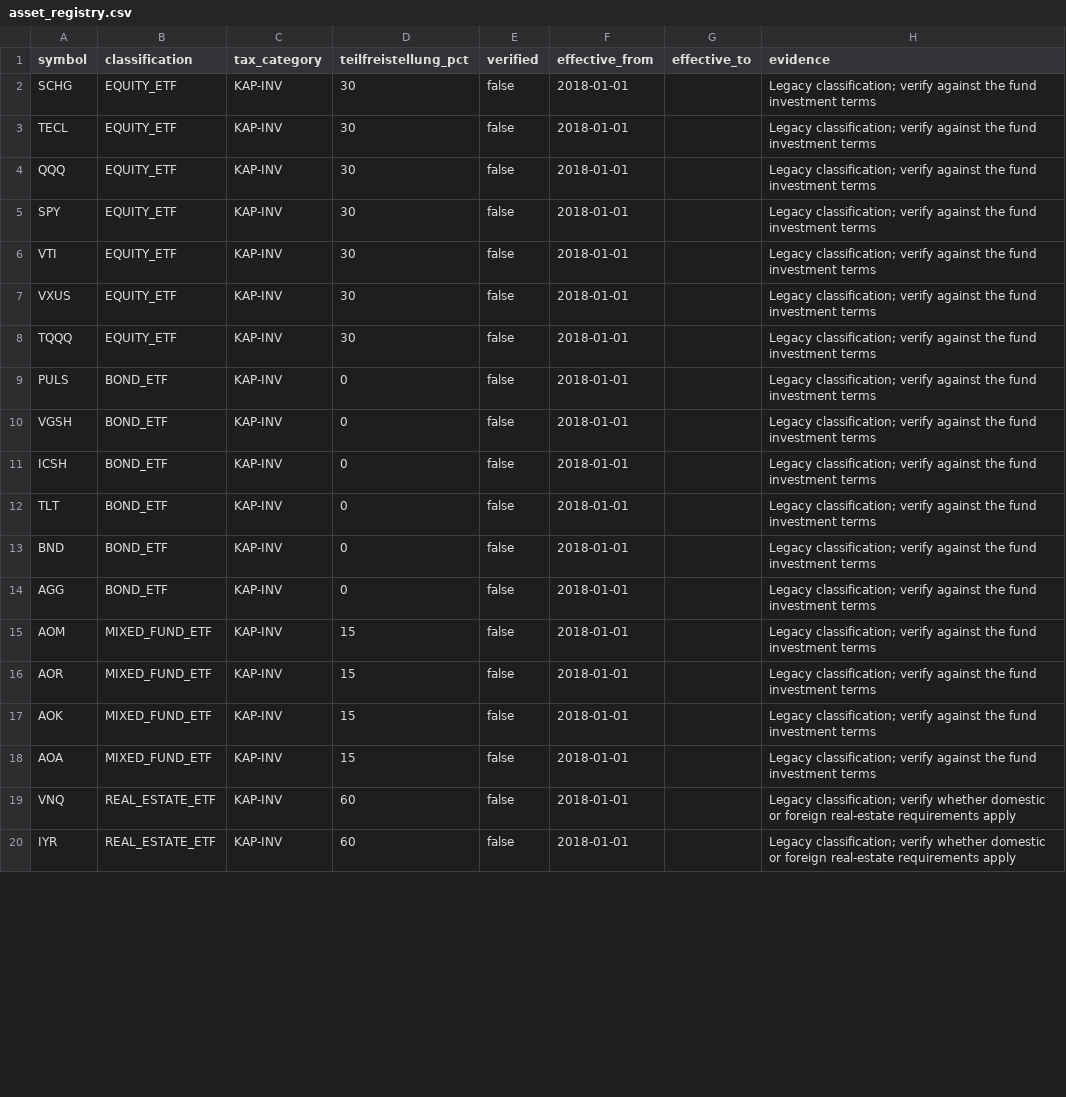
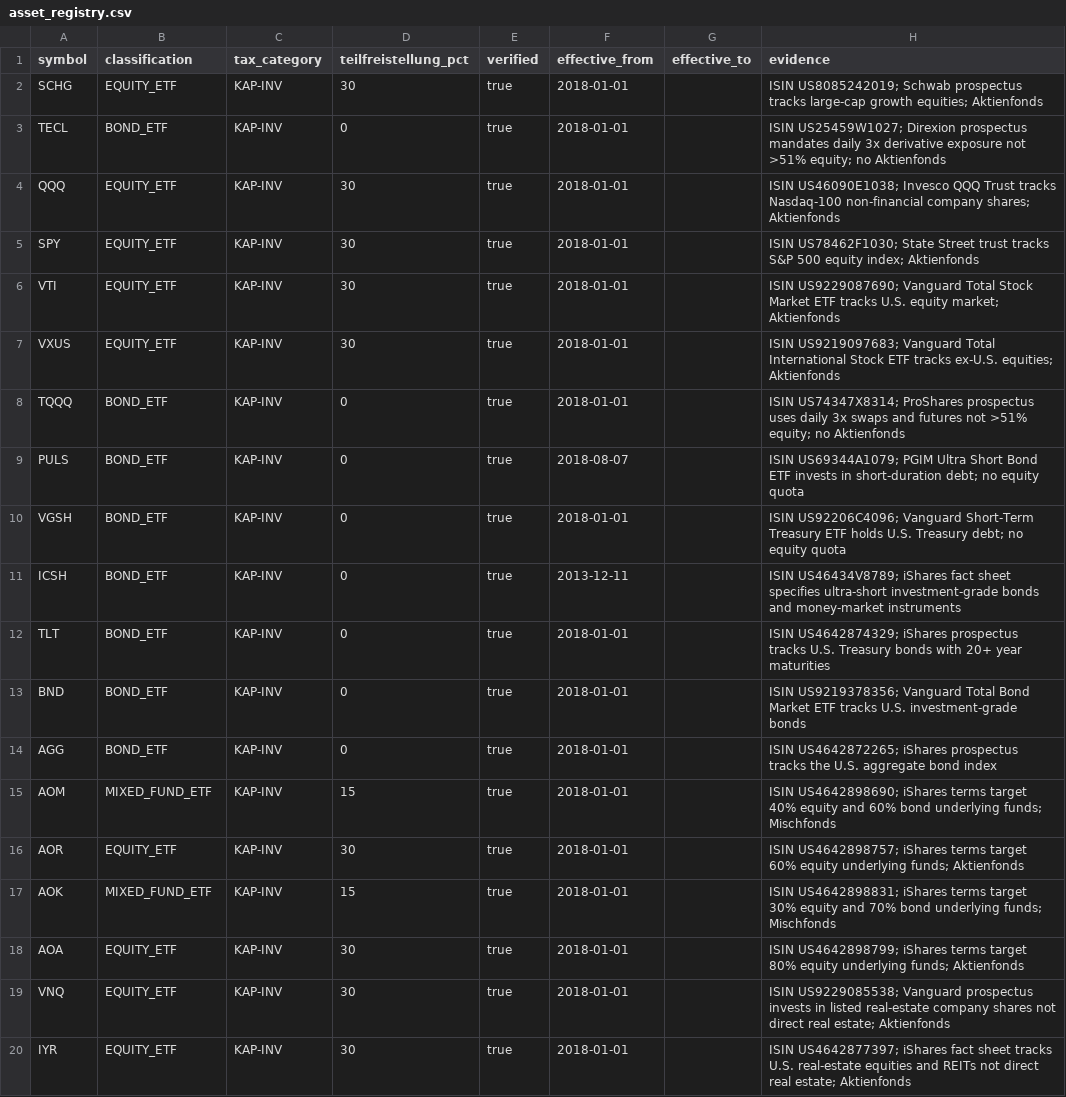
Before and after one commit to avion23/tastyworksTaxes, a CSV file: tastyworksTaxes/asset_registry.csv, drawn as a sheet; only a part is shown; the diff covers the shown part only.

Commit message:
Verify fund registry classifications
Leave UVXY unregistered: ProShares identifies Trust II as a commodity pool rather than a 1940 Act investment company, so it is not an InvStG fund classification in this registry.

```diff
--- a/tastyworksTaxes/asset_registry.csv
+++ b/tastyworksTaxes/asset_registry.csv
@@ -1,20 +1,20 @@
 symbol,classification,tax_category,teilfreistellung_pct,verified,effective_from,effective_to,evidence
-SCHG,EQUITY_ETF,KAP-INV,30,false,2018-01-01,,Legacy classification; verify against the fund investment terms
-TECL,EQUITY_ETF,KAP-INV,30,false,2018-01-01,,Legacy classification; verify against the fund investment terms
-QQQ,EQUITY_ETF,KAP-INV,30,false,2018-01-01,,Legacy classification; verify against the fund investment terms
-SPY,EQUITY_ETF,KAP-INV,30,false,2018-01-01,,Legacy classification; verify against the fund investment terms
-VTI,EQUITY_ETF,KAP-INV,30,false,2018-01-01,,Legacy classification; verify against the fund investment terms
-VXUS,EQUITY_ETF,KAP-INV,30,false,2018-01-01,,Legacy classification; verify against the fund investment terms
-TQQQ,EQUITY_ETF,KAP-INV,30,false,2018-01-01,,Legacy classification; verify against the fund investment terms
-PULS,BOND_ETF,KAP-INV,0,false,2018-01-01,,Legacy classification; verify against the fund investment terms
-VGSH,BOND_ETF,KAP-INV,0,false,2018-01-01,,Legacy classification; verify against the fund investment terms
-ICSH,BOND_ETF,KAP-INV,0,false,2018-01-01,,Legacy classification; verify against the fund investment terms
-TLT,BOND_ETF,KAP-INV,0,false,2018-01-01,,Legacy classification; verify against the fund investment terms
-BND,BOND_ETF,KAP-INV,0,false,2018-01-01,,Legacy classification; verify against the fund investment terms
-AGG,BOND_ETF,KAP-INV,0,false,2018-01-01,,Legacy classification; verify against the fund investment terms
-AOM,MIXED_FUND_ETF,KAP-INV,15,false,2018-01-01,,Legacy classification; verify against the fund investment terms
-AOR,MIXED_FUND_ETF,KAP-INV,15,false,2018-01-01,,Legacy classification; verify against the fund investment terms
-AOK,MIXED_FUND_ETF,KAP-INV,15,false,2018-01-01,,Legacy classification; verify against the fund investment terms
-AOA,MIXED_FUND_ETF,KAP-INV,15,false,2018-01-01,,Legacy classification; verify against the fund investment terms
-VNQ,REAL_ESTATE_ETF,KAP-INV,60,false,2018-01-01,,Legacy classification; verify whether domestic or foreign real-estate requirements apply
-IYR,REAL_ESTATE_ETF,KAP-INV,60,false,2018-01-01,,Legacy classification; verify whether domestic or foreign real-estate requirements apply
+SCHG,EQUITY_ETF,KAP-INV,30,true,2018-01-01,,ISIN US8085242019; Schwab prospectus tracks large-cap growth equities; Aktienfonds
+TECL,BOND_ETF,KAP-INV,0,true,2018-01-01,,ISIN US25459W1027; Direxion prospectus mandates daily 3x derivative exposure not >51% equity; no Aktienfonds
+QQQ,EQUITY_ETF,KAP-INV,30,true,2018-01-01,,ISIN US46090E1038; Invesco QQQ Trust tracks Nasdaq-100 non-financial company shares; Aktienfonds
+SPY,EQUITY_ETF,KAP-INV,30,true,2018-01-01,,ISIN US78462F1030; State Street trust tracks S&P 500 equity index; Aktienfonds
+VTI,EQUITY_ETF,KAP-INV,30,true,2018-01-01,,ISIN US9229087690; Vanguard Total Stock Market ETF tracks U.S. equity market; Aktienfonds
+VXUS,EQUITY_ETF,KAP-INV,30,true,2018-01-01,,ISIN US9219097683; Vanguard Total International Stock ETF tracks ex-U.S. equities; Aktienfonds
+TQQQ,BOND_ETF,KAP-INV,0,true,2018-01-01,,ISIN US74347X8314; ProShares prospectus uses daily 3x swaps and futures not >51% equity; no Aktienfonds
+PULS,BOND_ETF,KAP-INV,0,true,2018-08-07,,ISIN US69344A1079; PGIM Ultra Short Bond ETF invests in short-duration debt; no equity quota
+VGSH,BOND_ETF,KAP-INV,0,true,2018-01-01,,ISIN US92206C4096; Vanguard Short-Term Treasury ETF holds U.S. Treasury debt; no equity quota
+ICSH,BOND_ETF,KAP-INV,0,true,2013-12-11,,ISIN US46434V8789; iShares fact sheet specifies ultra-short investment-grade bonds and money-market instruments
+TLT,BOND_ETF,KAP-INV,0,true,2018-01-01,,ISIN US4642874329; iShares prospectus tracks U.S. Treasury bonds with 20+ year maturities
+BND,BOND_ETF,KAP-INV,0,true,2018-01-01,,ISIN US9219378356; Vanguard Total Bond Market ETF tracks U.S. investment-grade bonds
+AGG,BOND_ETF,KAP-INV,0,true,2018-01-01,,ISIN US4642872265; iShares prospectus tracks the U.S. aggregate bond index
+AOM,MIXED_FUND_ETF,KAP-INV,15,true,2018-01-01,,ISIN US4642898690; iShares terms target 40% equity and 60% bond underlying funds; Mischfonds
+AOR,EQUITY_ETF,KAP-INV,30,true,2018-01-01,,ISIN US4642898757; iShares terms target 60% equity underlying funds; Aktienfonds
+AOK,MIXED_FUND_ETF,KAP-INV,15,true,2018-01-01,,ISIN US4642898831; iShares terms target 30% equity and 70% bond underlying funds; Mischfonds
+AOA,EQUITY_ETF,KAP-INV,30,true,2018-01-01,,ISIN US4642898799; iShares terms target 80% equity underlying funds; Aktienfonds
+VNQ,EQUITY_ETF,KAP-INV,30,true,2018-01-01,,ISIN US9229085538; Vanguard prospectus invests in listed real-estate company shares not direct real estate; Aktienfonds
+IYR,EQUITY_ETF,KAP-INV,30,true,2018-01-01,,ISIN US4642877397; iShares fact sheet tracks U.S. real-estate equities and REITs not direct real estate; Aktienfonds
```
Also changed, not shown: 10 added rows and 8 edited cells elsewhere in this file, 4 other files.
